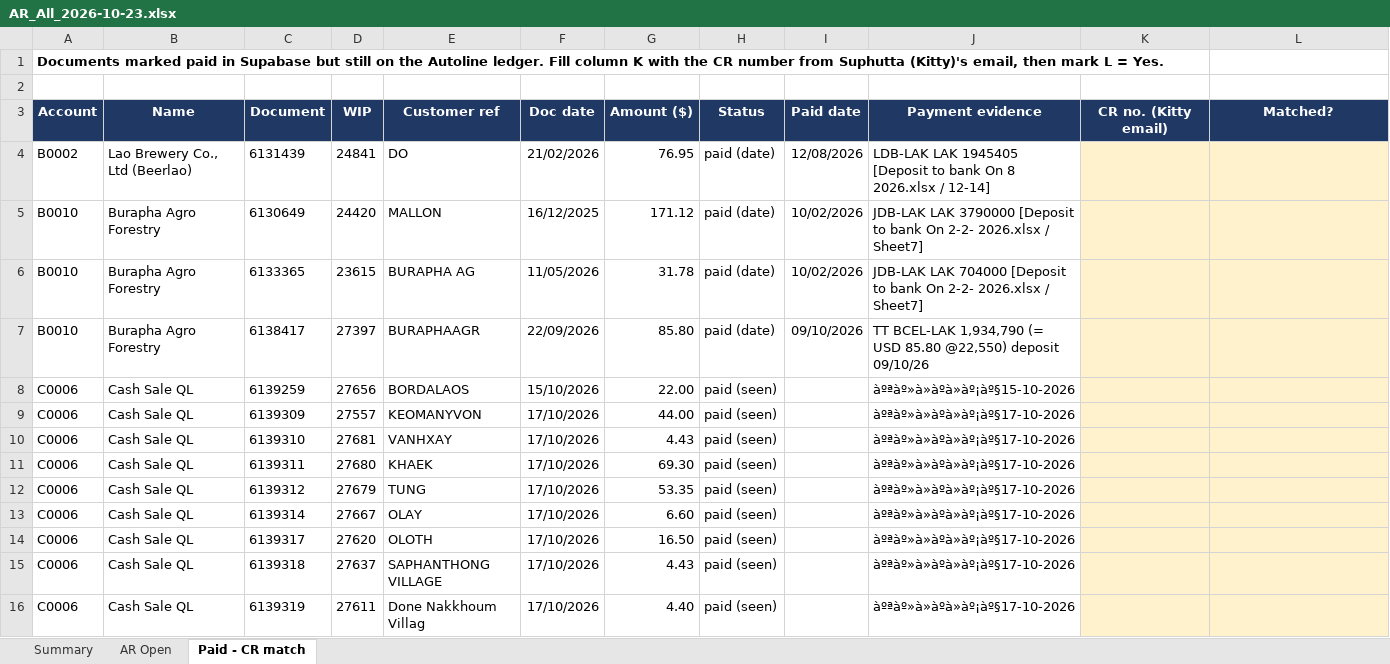
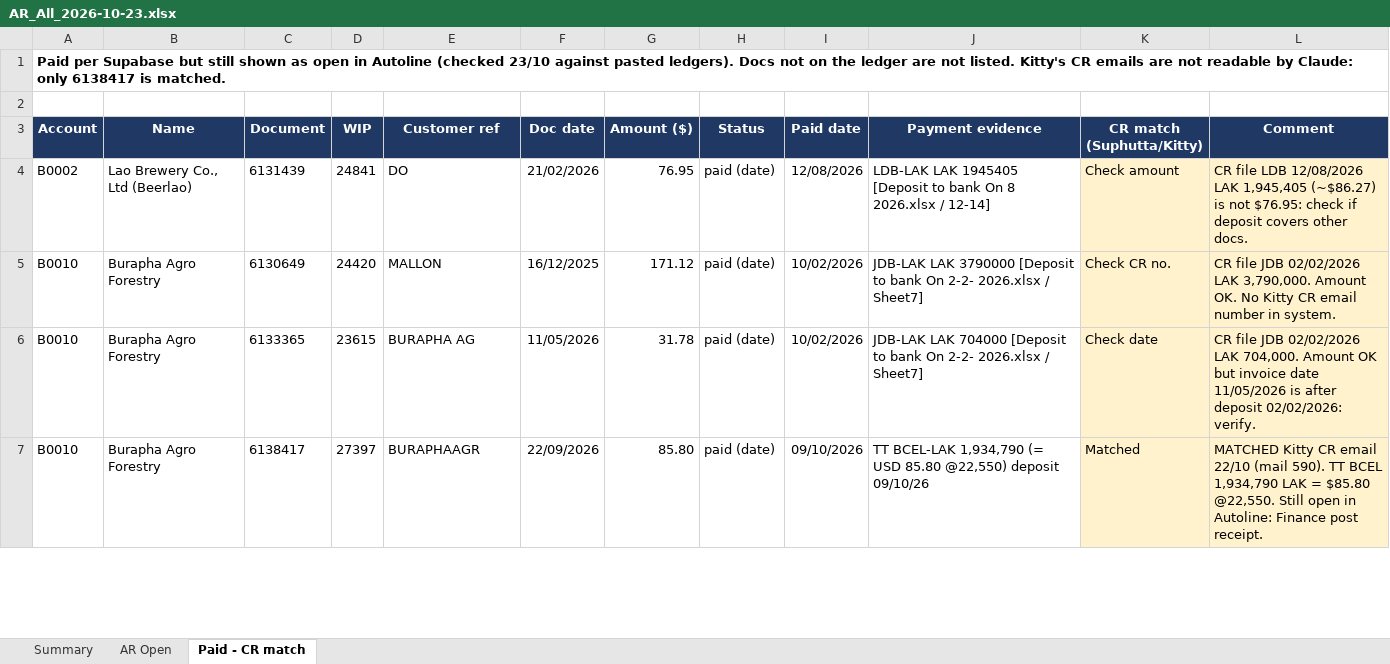
Before and after one commit to bathsomsombath/datalist, an Excel workbook: AR_All_2026-10-23.xlsx, sheet Paid - CR match, drawn as a sheet; only a part is shown; values as stored, in another font and other column widths than the file's, no borders; charts and pictures not drawn; the diff covers the shown part only; the diff names each change by its address in the sheet, - before the commit and + after, or states it on an @@ line.

```diff
--- a/AR_All_2026-10-23.xlsx (sheet Paid - CR match)
+++ b/AR_All_2026-10-23.xlsx (sheet Paid - CR match)
-A1 (Account): Documents marked paid in Supabase but still on the Autoline ledger. Fill column K with the CR number from Suphutta (Kitty)'s email, then mark L = Yes.
+A1 (Account): Paid per Supabase but still shown as open in Autoline (checked 23/10 against pasted ledgers). Docs not on the ledger are not listed. Kitty's CR emails are not readable by Claude: only 6138417 is matched.
-K3: CR no. (Kitty email)
+K3: CR match (Suphutta/Kitty)
-L3: Matched?
+L3: Comment
-K4 (CR match (Suphutta/Kitty)): (empty)
+K4 (CR match (Suphutta/Kitty)): Check amount
-L4 (Comment): (empty)
+L4 (Comment): CR file LDB 12/08/2026 LAK 1,945,405 (~$86.27) is not $76.95: check if deposit covers other docs.
-K5 (CR match (Suphutta/Kitty)): (empty)
+K5 (CR match (Suphutta/Kitty)): Check CR no.
-L5 (Comment): (empty)
+L5 (Comment): CR file JDB 02/02/2026 LAK 3,790,000. Amount OK. No Kitty CR email number in system.
-K6 (CR match (Suphutta/Kitty)): (empty)
+K6 (CR match (Suphutta/Kitty)): Check date
-L6 (Comment): (empty)
+L6 (Comment): CR file JDB 02/02/2026 LAK 704,000. Amount OK but invoice date 11/05/2026 is after deposit 02/02/2026: verify.
-K7 (CR match (Suphutta/Kitty)): (empty)
+K7 (CR match (Suphutta/Kitty)): Matched
-L7 (Comment): (empty)
+L7 (Comment): MATCHED Kitty CR email 22/10 (mail 590). TT BCEL 1,934,790 LAK = $85.80 @22,550. Still open in Autoline: Finance post receipt.
-row 8: C0006 | Cash Sale QL | 6139259 | 27656 | BORDALAOS | 15/10/2026 | 22.00 | paid (seen) |  | àºªàº»à»àºà»àº¡àº§15-10-2026
-row 9: C0006 | Cash Sale QL | 6139309 | 27557 | KEOMANYVON | 17/10/2026 | 44.00 | paid (seen) |  | àºªàº»à»àºà»àº¡àº§17-10-2026
-row 10: C0006 | Cash Sale QL | 6139310 | 27681 | VANHXAY | 17/10/2026 | 4.43 | paid (seen) |  | àºªàº»à»àºà»àº¡àº§17-10-2026
-row 11: C0006 | Cash Sale QL | 6139311 | 27680 | KHAEK | 17/10/2026 | 69.30 | paid (seen) |  | àºªàº»à»àºà»àº¡àº§17-10-2026
-row 12: C0006 | Cash Sale QL | 6139312 | 27679 | TUNG | 17/10/2026 | 53.35 | paid (seen) |  | àºªàº»à»àºà»àº¡àº§17-10-2026
-row 13: C0006 | Cash Sale QL | 6139314 | 27667 | OLAY | 17/10/2026 | 6.60 | paid (seen) |  | àºªàº»à»àºà»àº¡àº§17-10-2026
-row 14: C0006 | Cash Sale QL | 6139317 | 27620 | OLOTH | 17/10/2026 | 16.50 | paid (seen) |  | àºªàº»à»àºà»àº¡àº§17-10-2026
-row 15: C0006 | Cash Sale QL | 6139318 | 27637 | SAPHANTHONG VILLAGE | 17/10/2026 | 4.43 | paid (seen) |  | àºªàº»à»àºà»àº¡àº§17-10-2026
-row 16: C0006 | Cash Sale QL | 6139319 | 27611 | Done Nakkhoum Villag | 17/10/2026 | 4.40 | paid (seen) |  | àºªàº»à»àºà»àº¡àº§17-10-2026
```
Also changed, not shown: 6 removed rows and 84 edited cells elsewhere in this sheet, sheet Summary, formulas that keep their value.
